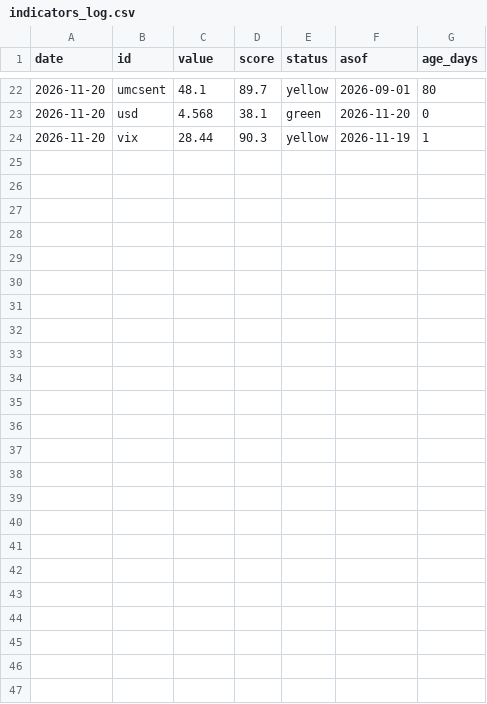
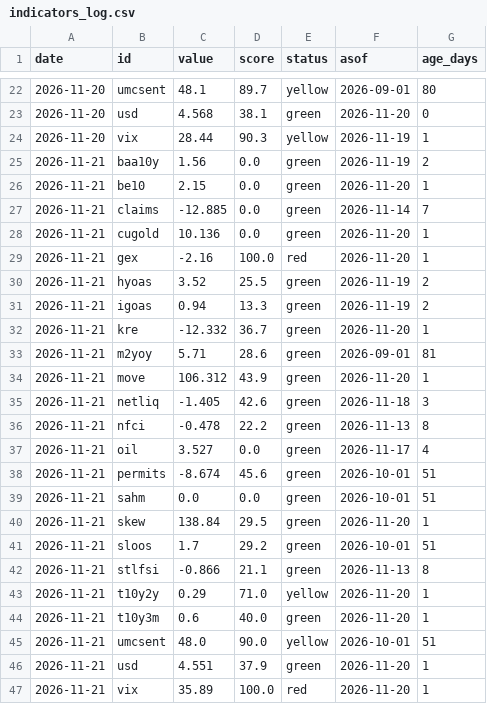
Before and after one commit to Jackpison/Market-Prism, a CSV file: data/history/indicators_log.csv, drawn as a sheet; only a part is shown, gaps mark what is left out; the diff names each change by its address in the sheet, - before the commit and + after, or states it on an @@ line.

```diff
--- a/data/history/indicators_log.csv
+++ b/data/history/indicators_log.csv
+row 25: 2026-11-21 | baa10y | 1.56 | 0.0 | green | 2026-11-19 | 2
+row 26: 2026-11-21 | be10 | 2.15 | 0.0 | green | 2026-11-20 | 1
+row 27: 2026-11-21 | claims | -12.885 | 0.0 | green | 2026-11-14 | 7
+row 28: 2026-11-21 | cugold | 10.136 | 0.0 | green | 2026-11-20 | 1
+row 29: 2026-11-21 | gex | -2.16 | 100.0 | red | 2026-11-20 | 1
+row 30: 2026-11-21 | hyoas | 3.52 | 25.5 | green | 2026-11-19 | 2
+row 31: 2026-11-21 | igoas | 0.94 | 13.3 | green | 2026-11-19 | 2
+row 32: 2026-11-21 | kre | -12.332 | 36.7 | green | 2026-11-20 | 1
+row 33: 2026-11-21 | m2yoy | 5.71 | 28.6 | green | 2026-09-01 | 81
+row 34: 2026-11-21 | move | 106.312 | 43.9 | green | 2026-11-20 | 1
+row 35: 2026-11-21 | netliq | -1.405 | 42.6 | green | 2026-11-18 | 3
+row 36: 2026-11-21 | nfci | -0.478 | 22.2 | green | 2026-11-13 | 8
+row 37: 2026-11-21 | oil | 3.527 | 0.0 | green | 2026-11-17 | 4
+row 38: 2026-11-21 | permits | -8.674 | 45.6 | green | 2026-10-01 | 51
+row 39: 2026-11-21 | sahm | 0.0 | 0.0 | green | 2026-10-01 | 51
+row 40: 2026-11-21 | skew | 138.84 | 29.5 | green | 2026-11-20 | 1
+row 41: 2026-11-21 | sloos | 1.7 | 29.2 | green | 2026-10-01 | 51
+row 42: 2026-11-21 | stlfsi | -0.866 | 21.1 | green | 2026-11-13 | 8
+row 43: 2026-11-21 | t10y2y | 0.29 | 71.0 | yellow | 2026-11-20 | 1
+row 44: 2026-11-21 | t10y3m | 0.6 | 40.0 | green | 2026-11-20 | 1
+row 45: 2026-11-21 | umcsent | 48.0 | 90.0 | yellow | 2026-10-01 | 51
+row 46: 2026-11-21 | usd | 4.551 | 37.9 | green | 2026-11-20 | 1
+row 47: 2026-11-21 | vix | 35.89 | 100.0 | red | 2026-11-20 | 1
```
Also changed, not shown: data/macro/kre.csv, data/macro/move.csv, 55 other files.
